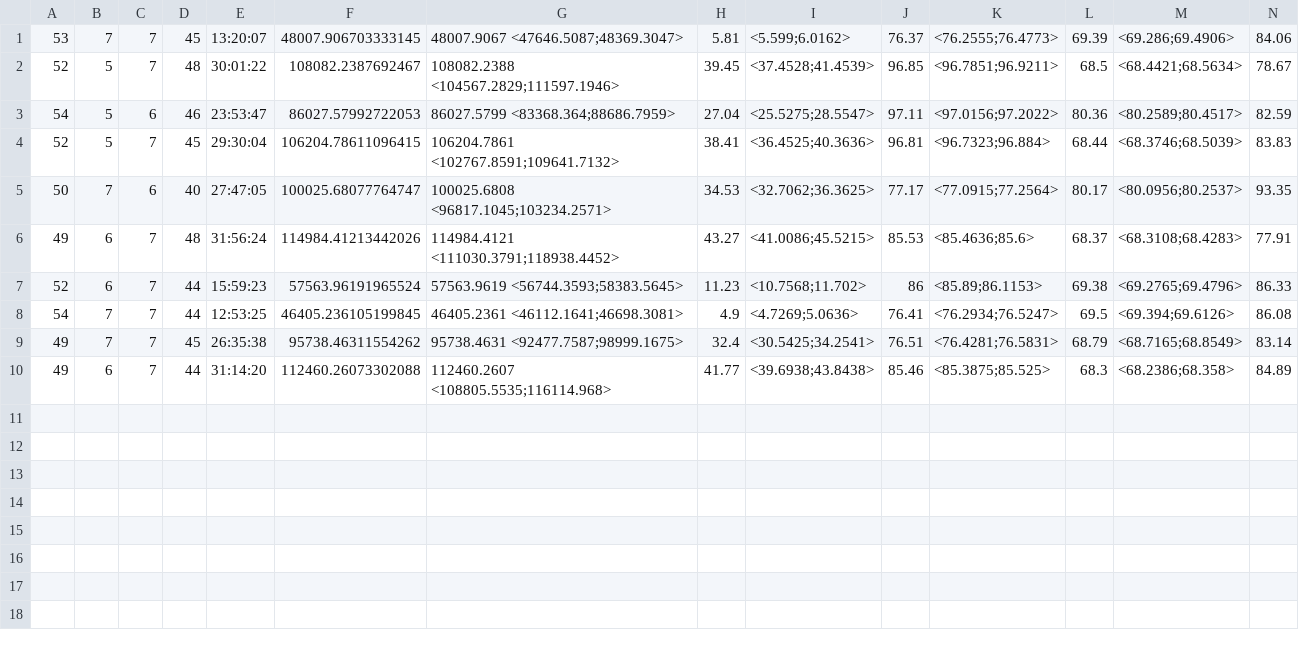
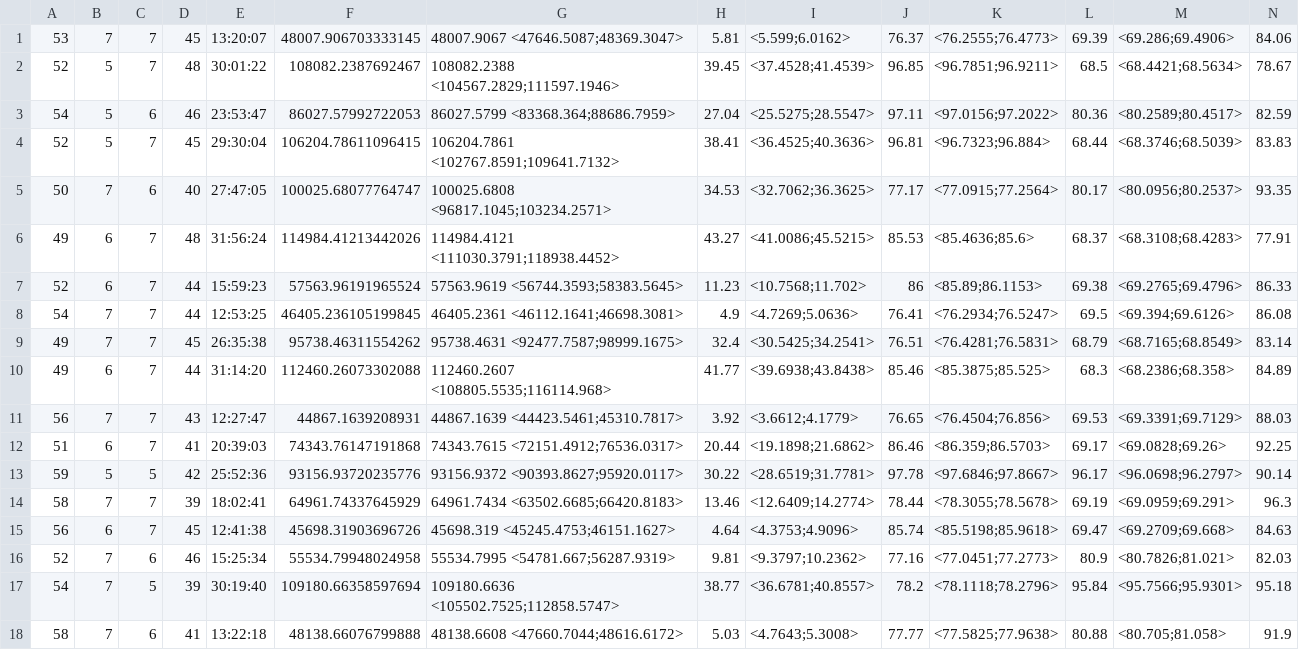
Before and after one commit to david-kucera/DS, a CSV file: output/vyhovuje.csv, drawn as a sheet; only a part is shown; rows hold the shown columns only; the diff names each change by its address in the sheet, - before the commit and + after, or states it on an @@ line.

```diff
--- a/output/vyhovuje.csv
+++ b/output/vyhovuje.csv
+row 11: 56 | 7 | 7 | 43 | 12:27:47 | 44867.1639208931 | 44867.1639 <44423.5461;45310.7817> | 3.92 | <3.6612;4.1779> | 76.65 | <76.4504;76.856> | 69.53 | <69.3391;69.7129> | 88.03
+row 12: 51 | 6 | 7 | 41 | 20:39:03 | 74343.76147191868 | 74343.7615 <72151.4912;76536.0317> | 20.44 | <19.1898;21.6862> | 86.46 | <86.359;86.5703> | 69.17 | <69.0828;69.26> | 92.25
+row 13: 59 | 5 | 5 | 42 | 25:52:36 | 93156.93720235776 | 93156.9372 <90393.8627;95920.0117> | 30.22 | <28.6519;31.7781> | 97.78 | <97.6846;97.8667> | 96.17 | <96.0698;96.2797> | 90.14
+row 14: 58 | 7 | 7 | 39 | 18:02:41 | 64961.74337645929 | 64961.7434 <63502.6685;66420.8183> | 13.46 | <12.6409;14.2774> | 78.44 | <78.3055;78.5678> | 69.19 | <69.0959;69.291> | 96.3
+row 15: 56 | 6 | 7 | 45 | 12:41:38 | 45698.31903696726 | 45698.319 <45245.4753;46151.1627> | 4.64 | <4.3753;4.9096> | 85.74 | <85.5198;85.9618> | 69.47 | <69.2709;69.668> | 84.63
+row 16: 52 | 7 | 6 | 46 | 15:25:34 | 55534.79948024958 | 55534.7995 <54781.667;56287.9319> | 9.81 | <9.3797;10.2362> | 77.16 | <77.0451;77.2773> | 80.9 | <80.7826;81.021> | 82.03
+row 17: 54 | 7 | 5 | 39 | 30:19:40 | 109180.66358597694 | 109180.6636 <105502.7525;112858.5747> | 38.77 | <36.6781;40.8557> | 78.2 | <78.1118;78.2796> | 95.84 | <95.7566;95.9301> | 95.18
+row 18: 58 | 7 | 6 | 41 | 13:22:18 | 48138.66076799888 | 48138.6608 <47660.7044;48616.6172> | 5.03 | <4.7643;5.3008> | 77.77 | <77.5825;77.9638> | 80.88 | <80.705;81.058> | 91.9
```
Also changed, not shown: output/nevyhovuje.csv, 1 other file.
